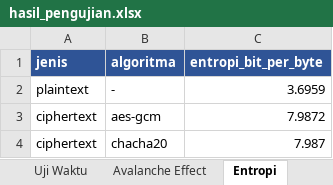
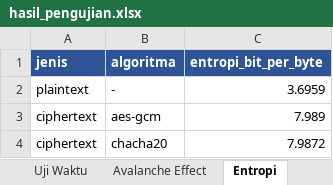
Before and after one commit to Discbrake023/cipherly-encryption, an Excel workbook: laporan/hasil_pengujian.xlsx, sheet Entropi, drawn as a sheet; values as stored, in another font and other column widths than the file's, no borders; the diff names each change by its address in the sheet, - before the commit and + after, or states it on an @@ line.

```diff
--- a/laporan/hasil_pengujian.xlsx (sheet Entropi)
+++ b/laporan/hasil_pengujian.xlsx (sheet Entropi)
-C3 (entropi_bit_per_byte): 7.9872
+C3 (entropi_bit_per_byte): 7.989
-C4 (entropi_bit_per_byte): 7.987
+C4 (entropi_bit_per_byte): 7.9872
```
Also changed, not shown: sheet Uji Korektnas, sheet Uji Waktu, sheet Avalanche Effect, sheet Perbandingan Algoritma, 22 other files.
